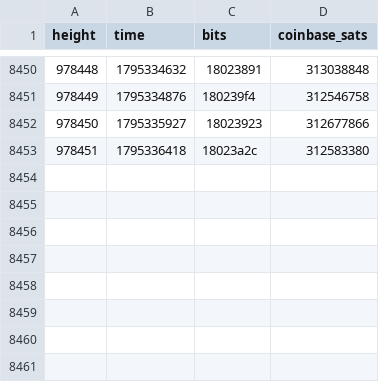
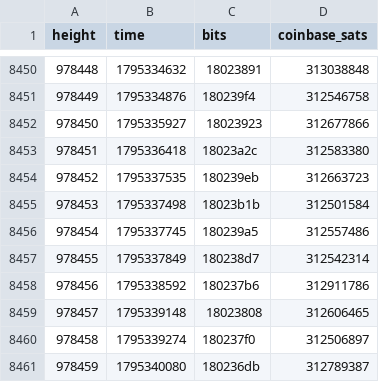
Before and after one commit to bch-gareth/jevons, a CSV file: blocks/0970000.csv, drawn as a sheet; only a part is shown, gaps mark what is left out.

```diff
--- a/blocks/0970000.csv
+++ b/blocks/0970000.csv
@@ -8453 +8453,9 @@ height,time,bits,coinbase_sats
 978451,1795336418,18023a2c,312583380
+978452,1795337535,180239eb,312663723
+978453,1795337498,18023b1b,312501584
+978454,1795337745,180239a5,312557486
+978455,1795337849,180238d7,312542314
+978456,1795338592,180237b6,312911786
+978457,1795339148,18023808,312606465
+978458,1795339274,180237f0,312506897
+978459,1795340080,180236db,312789387
```
Also changed, not shown: bchusd_daily.csv, 2 other files.
